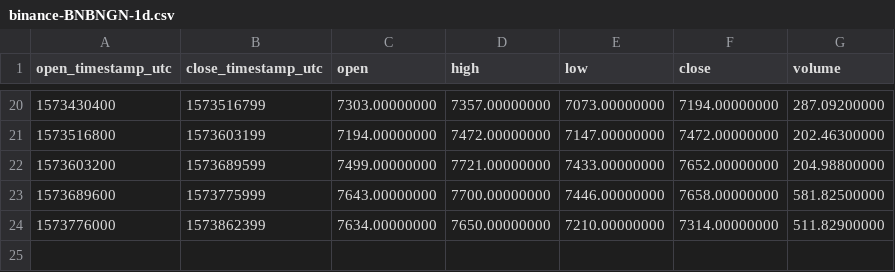
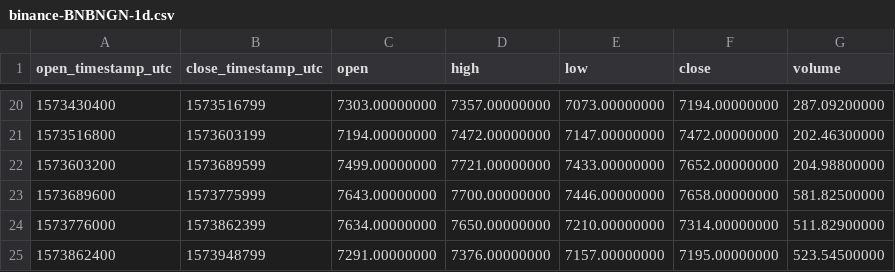
Before and after one commit to cryptobigbro/binance-BNBNGN, a CSV file: binance-BNBNGN-1d.csv, drawn as a sheet; only a part is shown, gaps mark what is left out.

```diff
--- a/binance-BNBNGN-1d.csv
+++ b/binance-BNBNGN-1d.csv
@@ -24 +24,2 @@ open_timestamp_utc,close_timestamp_utc,open,high,low,close,volume
 1573776000,1573862399,7634.00000000,7650.00000000,7210.00000000,7314.00000000,511.82900000
+1573862400,1573948799,7291.00000000,7376.00000000,7157.00000000,7195.00000000,523.54500000
```
Also changed, not shown: binance-BNBNGN-1h.csv, 1 other file.
